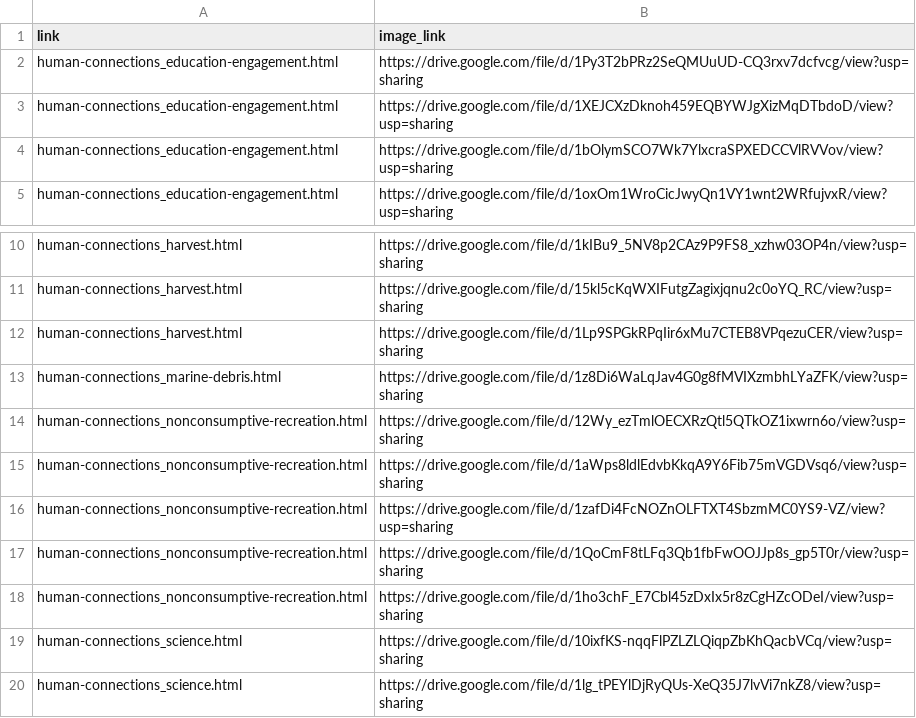
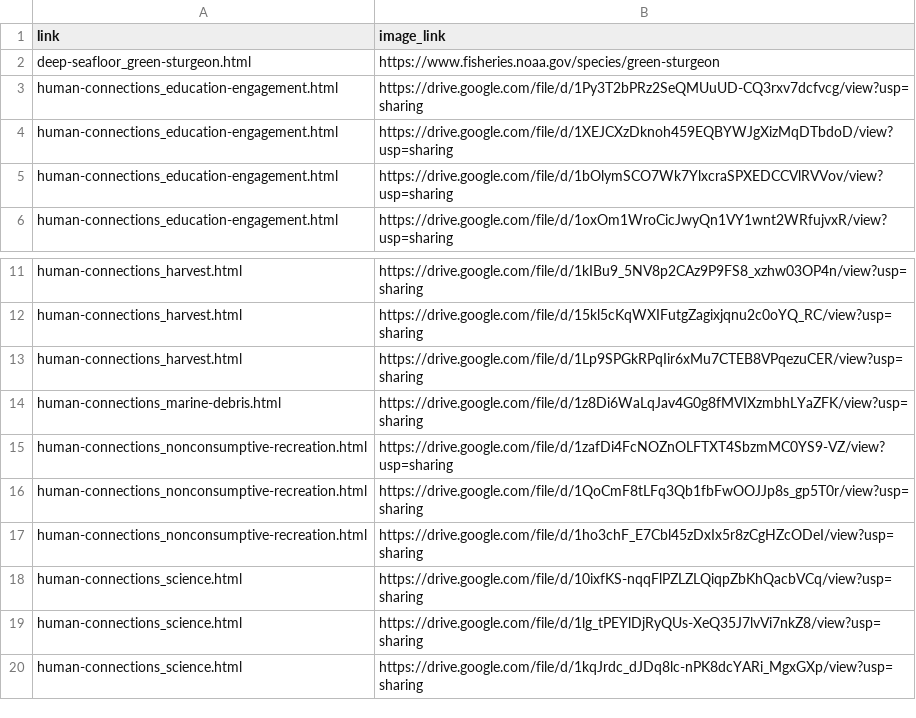
Before and after one commit to noaa-onms/ocnms, a CSV file: data/gsheets/figures_needs-to-be-shared_shares@nms4gargle.iam.gserviceaccount.com.csv, drawn as a sheet; only a part is shown, gaps mark what is left out; the shorter side is filled out with more unchanged rows; removed rows and columns are numbered as before the commit, all else as after; the diff names each change by its address in the sheet, - before the commit and + after, or states it on an @@ line.

```diff
--- a/data/gsheets/figures_needs-to-be-shared_shares@nms4gargle.iam.gserviceaccount.com.csv
+++ b/data/gsheets/figures_needs-to-be-shared_shares@nms4gargle.iam.gserviceaccount.com.csv
+row 2: deep-seafloor_green-sturgeon.html | https://www.fisheries.noaa.gov/species/green-sturgeon
-row 14: human-connections_nonconsumptive-recreation.html | https://drive.google.com/file/d/12Wy_ezTmlOECXRzQtl5QTkOZ1ixwrn6o/view?usp=sharing
-row 15: human-connections_nonconsumptive-recreation.html | https://drive.google.com/file/d/1aWps8ldlEdvbKkqA9Y6Fib75mVGDVsq6/view?usp=sharing
```
Also changed, not shown: data/gsheets/figures.csv, data/gsheets/modals.csv, 43 other files.
